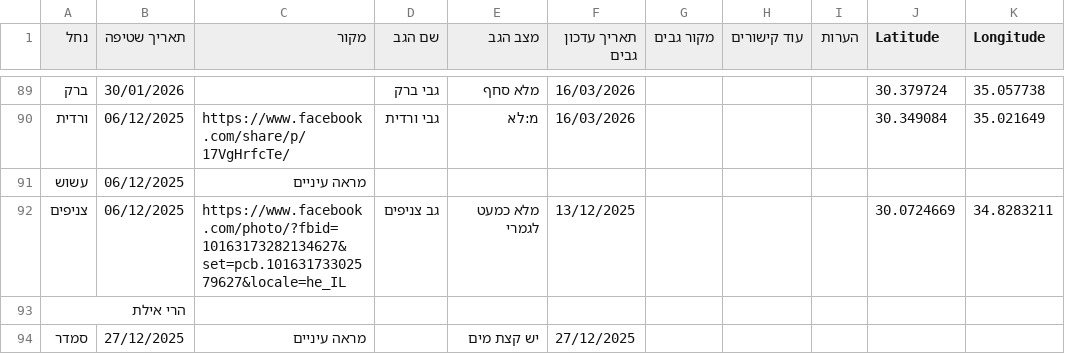
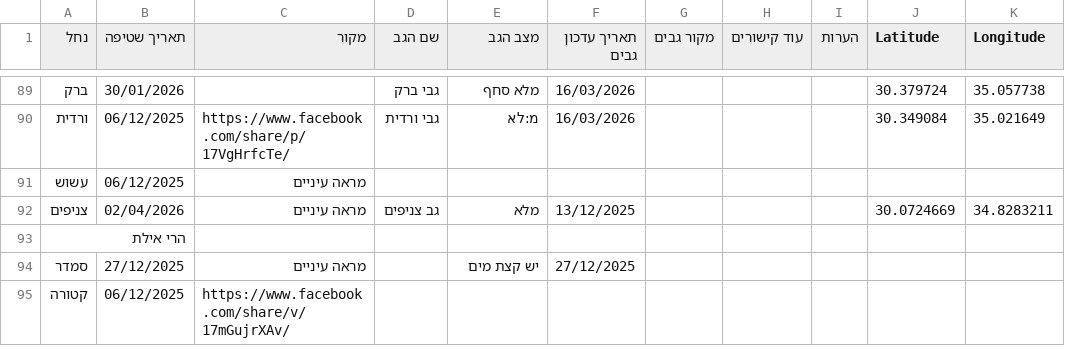
Before and after one commit to zstadler/IHMGeoJSONWaterholes, a TSV file: floods.tsv, drawn as a sheet; only a part is shown, gaps mark what is left out; the shorter side is filled out with more unchanged rows.

```diff
--- a/floods.tsv
+++ b/floods.tsv
@@ -91,3 +91,3 @@
 עשוש	06/12/2025	מראה עיניים								
-צניפים	06/12/2025	https://www.facebook.com/photo/?fbid=10163173282134627&set=pcb.10163173302579627&locale=he_IL	גב צניפים	מלא כמעט לגמרי	13/12/2025				30.0724669	34.8283211
+צניפים	02/04/2026	מראה עיניים	גב צניפים	מלא	13/12/2025				30.0724669	34.8283211
 הרי אילת										
```
